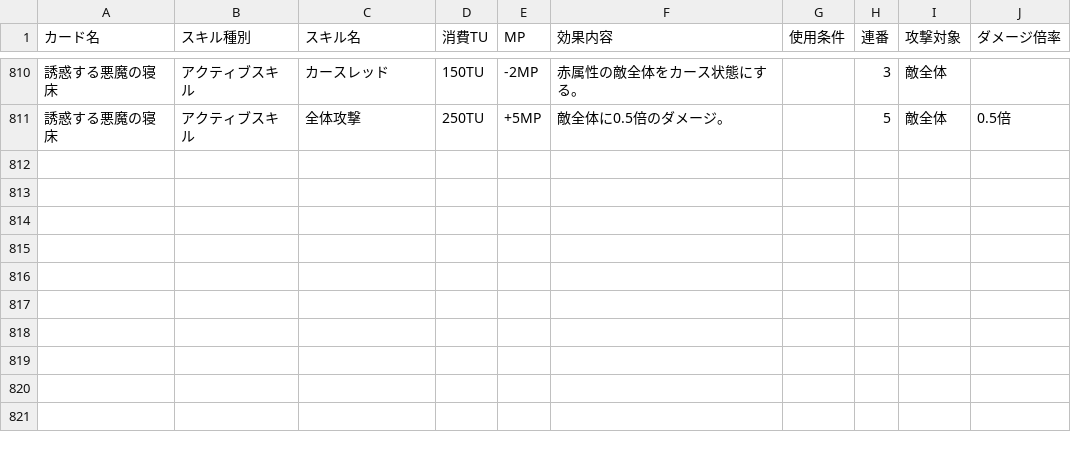
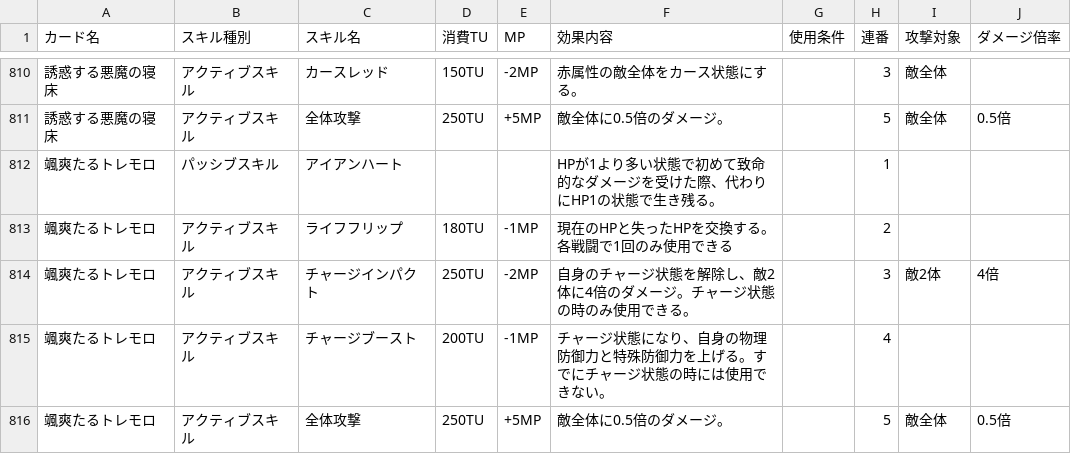
Before and after one commit to nek0-tkdb/tools, a CSV file: skill_data.csv, drawn as a sheet; only a part is shown, gaps mark what is left out; the diff names each change by its address in the sheet, - before the commit and + after, or states it on an @@ line.

Commit message:
Update skill_data.csv

```diff
--- a/skill_data.csv
+++ b/skill_data.csv
+row 812: 颯爽たるトレモロ | パッシブスキル | アイアンハート |  |  | HPが1より多い状態で初めて致命的なダメージを受けた際、代わりにHP1の状態で生き残る。 |  | 1
+row 813: 颯爽たるトレモロ | アクティブスキル | ライフフリップ | 180TU | -1MP | 現在のHPと失ったHPを交換する。各戦闘で1回のみ使用できる |  | 2
+row 814: 颯爽たるトレモロ | アクティブスキル | チャージインパクト | 250TU | -2MP | 自身のチャージ状態を解除し、敵2体に4倍のダメージ。チャージ状態の時のみ使用できる。 |  | 3 | 敵2体 | 4倍
+row 815: 颯爽たるトレモロ | アクティブスキル | チャージブースト | 200TU | -1MP | チャージ状態になり、自身の物理防御力と特殊防御力を上げる。すでにチャージ状態の時には使用できない。 |  | 4
+row 816: 颯爽たるトレモロ | アクティブスキル | 全体攻撃 | 250TU | +5MP | 敵全体に0.5倍のダメージ。 |  | 5 | 敵全体 | 0.5倍
```
